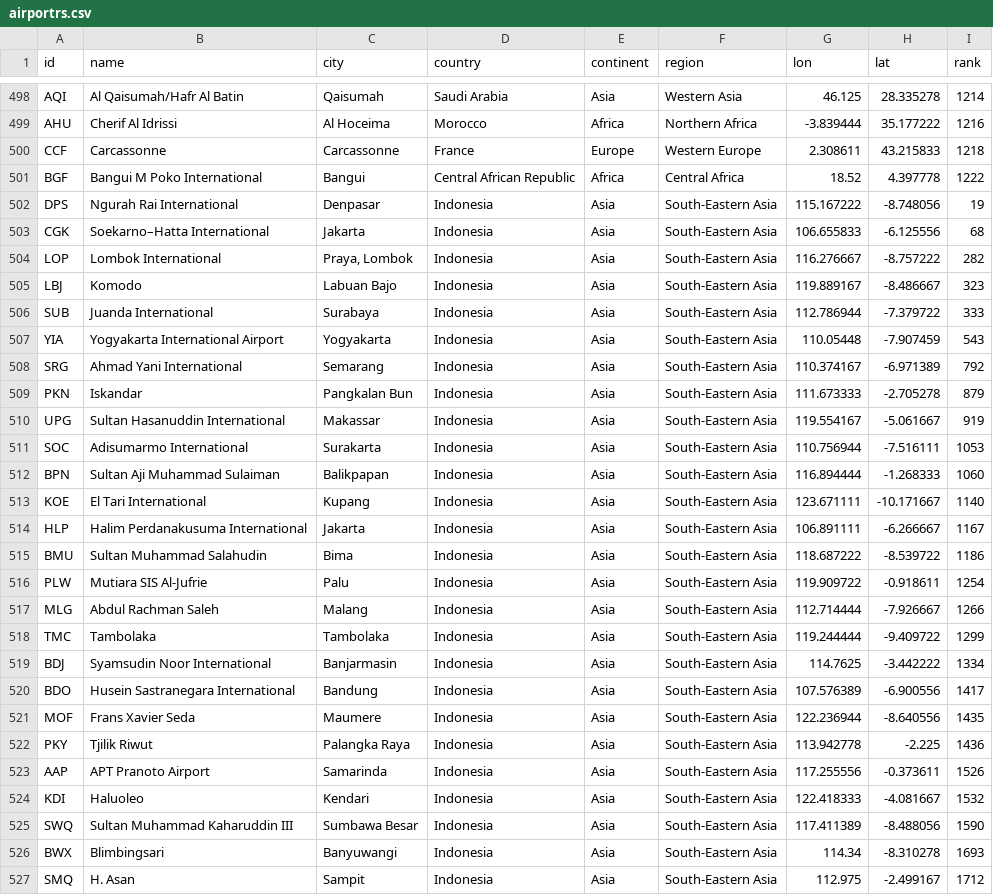
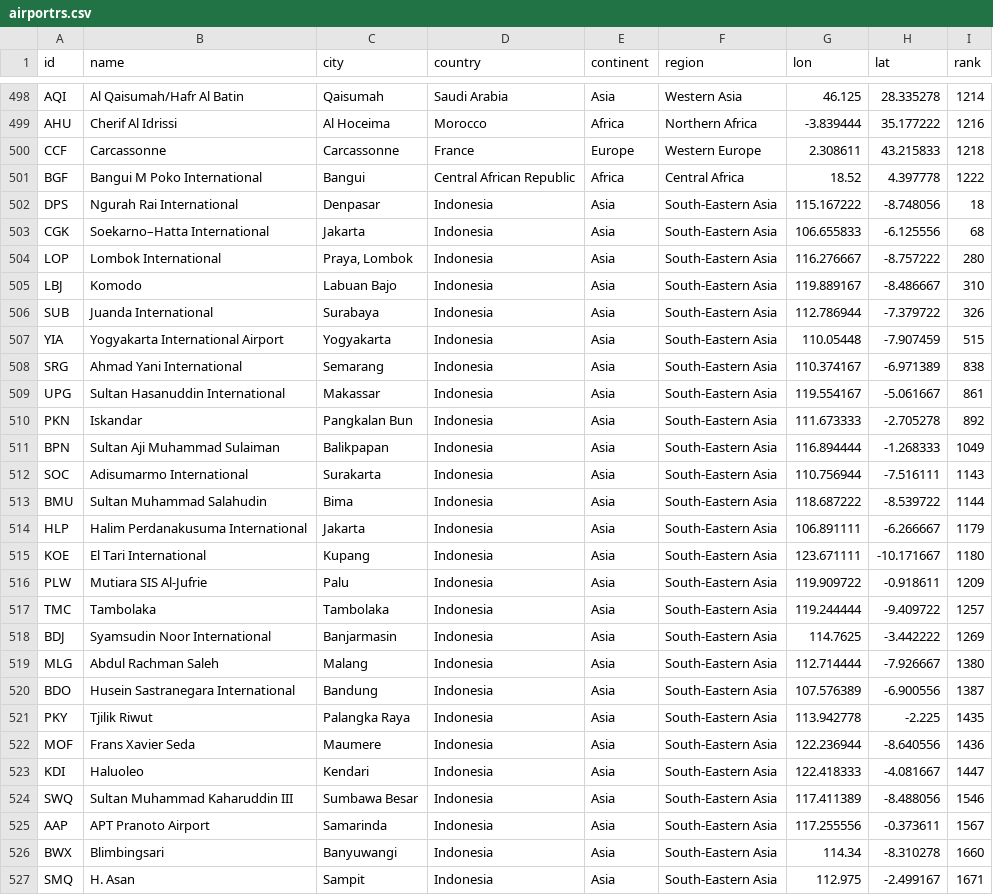
Before and after one commit to misrori/flights2, a CSV file: csv_data/airportrs.csv, drawn as a sheet; only a part is shown, gaps mark what is left out; the diff covers the shown part only.

```diff
--- a/csv_data/airportrs.csv
+++ b/csv_data/airportrs.csv
@@ -501,27 +501,27 @@ CCF,Carcassonne,Carcassonne,France,Europe,Western Europe,2.308611,43.215833,1218
 BGF,Bangui M Poko International,Bangui,Central African Republic,Africa,Central Africa,18.52,4.397778,1222
-DPS,Ngurah Rai International,Denpasar,Indonesia,Asia,South-Eastern Asia,115.167222,-8.748056,19
+DPS,Ngurah Rai International,Denpasar,Indonesia,Asia,South-Eastern Asia,115.167222,-8.748056,18
 CGK,Soekarno–Hatta International,Jakarta,Indonesia,Asia,South-Eastern Asia,106.655833,-6.125556,68
-LOP,Lombok International,"Praya, Lombok",Indonesia,Asia,South-Eastern Asia,116.276667,-8.757222,282
-LBJ,Komodo,Labuan Bajo,Indonesia,Asia,South-Eastern Asia,119.889167,-8.486667,323
-SUB,Juanda International,Surabaya,Indonesia,Asia,South-Eastern Asia,112.786944,-7.379722,333
-YIA,Yogyakarta International Airport,Yogyakarta,Indonesia,Asia,South-Eastern Asia,110.05448,-7.907459,543
-SRG,Ahmad Yani International,Semarang,Indonesia,Asia,South-Eastern Asia,110.374167,-6.971389,792
-PKN,Iskandar,Pangkalan Bun,Indonesia,Asia,South-Eastern Asia,111.673333,-2.705278,879
-UPG,Sultan Hasanuddin International,Makassar,Indonesia,Asia,South-Eastern Asia,119.554167,-5.061667,919
-SOC,Adisumarmo International,Surakarta,Indonesia,Asia,South-Eastern Asia,110.756944,-7.516111,1053
-BPN,Sultan Aji Muhammad Sulaiman,Balikpapan,Indonesia,Asia,South-Eastern Asia,116.894444,-1.268333,1060
-KOE,El Tari International,Kupang,Indonesia,Asia,South-Eastern Asia,123.671111,-10.171667,1140
-HLP,Halim Perdanakusuma International,Jakarta,Indonesia,Asia,South-Eastern Asia,106.891111,-6.266667,1167
-BMU,Sultan Muhammad Salahudin,Bima,Indonesia,Asia,South-Eastern Asia,118.687222,-8.539722,1186
-PLW,Mutiara SIS Al-Jufrie,Palu,Indonesia,Asia,South-Eastern Asia,119.909722,-0.918611,1254
-MLG,Abdul Rachman Saleh,Malang,Indonesia,Asia,South-Eastern Asia,112.714444,-7.926667,1266
-TMC,Tambolaka,Tambolaka,Indonesia,Asia,South-Eastern Asia,119.244444,-9.409722,1299
-BDJ,Syamsudin Noor International,Banjarmasin,Indonesia,Asia,South-Eastern Asia,114.7625,-3.442222,1334
-BDO,Husein Sastranegara International,Bandung,Indonesia,Asia,South-Eastern Asia,107.576389,-6.900556,1417
-MOF,Frans Xavier Seda,Maumere,Indonesia,Asia,South-Eastern Asia,122.236944,-8.640556,1435
-PKY,Tjilik Riwut,Palangka Raya,Indonesia,Asia,South-Eastern Asia,113.942778,-2.225,1436
-AAP,APT Pranoto Airport,Samarinda,Indonesia,Asia,South-Eastern Asia,117.255556,-0.373611,1526
-KDI,Haluoleo,Kendari,Indonesia,Asia,South-Eastern Asia,122.418333,-4.081667,1532
-SWQ,Sultan Muhammad Kaharuddin III,Sumbawa Besar,Indonesia,Asia,South-Eastern Asia,117.411389,-8.488056,1590
-BWX,Blimbingsari,Banyuwangi,Indonesia,Asia,South-Eastern Asia,114.34,-8.310278,1693
-SMQ,H. Asan,Sampit,Indonesia,Asia,South-Eastern Asia,112.975,-2.499167,1712
+LOP,Lombok International,"Praya, Lombok",Indonesia,Asia,South-Eastern Asia,116.276667,-8.757222,280
+LBJ,Komodo,Labuan Bajo,Indonesia,Asia,South-Eastern Asia,119.889167,-8.486667,310
+SUB,Juanda International,Surabaya,Indonesia,Asia,South-Eastern Asia,112.786944,-7.379722,326
+YIA,Yogyakarta International Airport,Yogyakarta,Indonesia,Asia,South-Eastern Asia,110.05448,-7.907459,515
+SRG,Ahmad Yani International,Semarang,Indonesia,Asia,South-Eastern Asia,110.374167,-6.971389,838
+UPG,Sultan Hasanuddin International,Makassar,Indonesia,Asia,South-Eastern Asia,119.554167,-5.061667,861
+PKN,Iskandar,Pangkalan Bun,Indonesia,Asia,South-Eastern Asia,111.673333,-2.705278,892
+BPN,Sultan Aji Muhammad Sulaiman,Balikpapan,Indonesia,Asia,South-Eastern Asia,116.894444,-1.268333,1049
+SOC,Adisumarmo International,Surakarta,Indonesia,Asia,South-Eastern Asia,110.756944,-7.516111,1143
+BMU,Sultan Muhammad Salahudin,Bima,Indonesia,Asia,South-Eastern Asia,118.687222,-8.539722,1144
+HLP,Halim Perdanakusuma International,Jakarta,Indonesia,Asia,South-Eastern Asia,106.891111,-6.266667,1179
+KOE,El Tari International,Kupang,Indonesia,Asia,South-Eastern Asia,123.671111,-10.171667,1180
+PLW,Mutiara SIS Al-Jufrie,Palu,Indonesia,Asia,South-Eastern Asia,119.909722,-0.918611,1209
+TMC,Tambolaka,Tambolaka,Indonesia,Asia,South-Eastern Asia,119.244444,-9.409722,1257
+BDJ,Syamsudin Noor International,Banjarmasin,Indonesia,Asia,South-Eastern Asia,114.7625,-3.442222,1269
+MLG,Abdul Rachman Saleh,Malang,Indonesia,Asia,South-Eastern Asia,112.714444,-7.926667,1380
+BDO,Husein Sastranegara International,Bandung,Indonesia,Asia,South-Eastern Asia,107.576389,-6.900556,1387
+PKY,Tjilik Riwut,Palangka Raya,Indonesia,Asia,South-Eastern Asia,113.942778,-2.225,1435
+MOF,Frans Xavier Seda,Maumere,Indonesia,Asia,South-Eastern Asia,122.236944,-8.640556,1436
+KDI,Haluoleo,Kendari,Indonesia,Asia,South-Eastern Asia,122.418333,-4.081667,1447
+SWQ,Sultan Muhammad Kaharuddin III,Sumbawa Besar,Indonesia,Asia,South-Eastern Asia,117.411389,-8.488056,1546
+AAP,APT Pranoto Airport,Samarinda,Indonesia,Asia,South-Eastern Asia,117.255556,-0.373611,1567
+BWX,Blimbingsari,Banyuwangi,Indonesia,Asia,South-Eastern Asia,114.34,-8.310278,1660
+SMQ,H. Asan,Sampit,Indonesia,Asia,South-Eastern Asia,112.975,-2.499167,1671
```
Also changed, not shown: 2 added rows, 2 removed rows and 3 edited cells elsewhere in this file, 3 other files.
